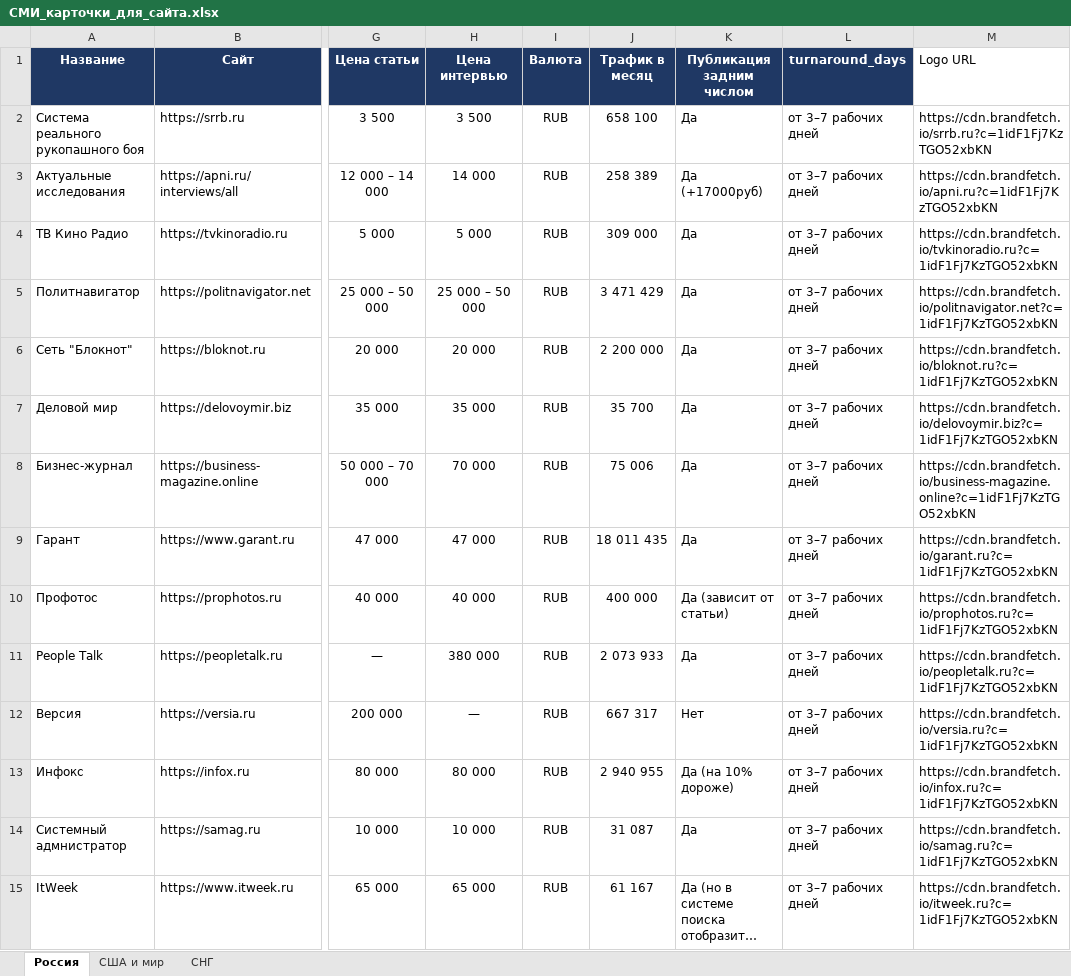
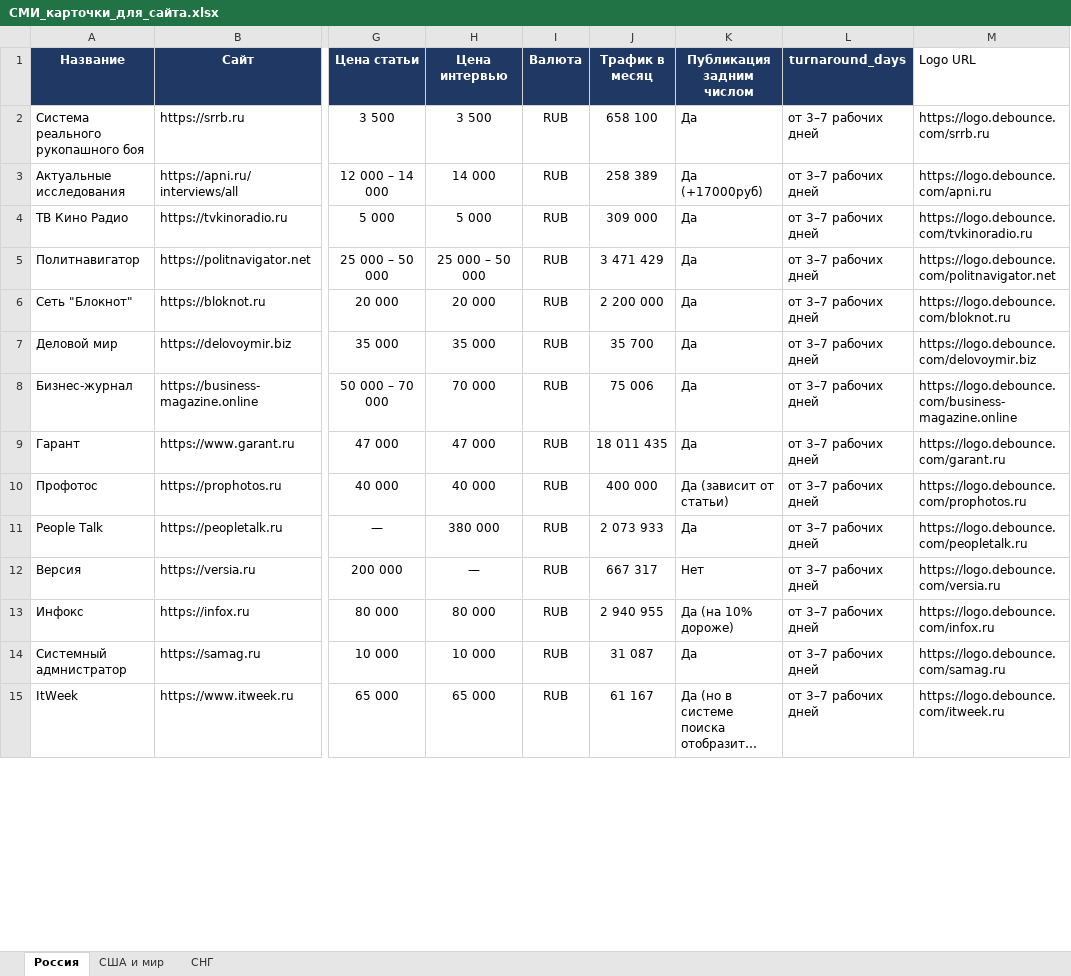
Before and after one commit to Machibo/-, an Excel workbook: СМИ_карточки_для_сайта.xlsx, sheet Россия, drawn as a sheet; only a part is shown, gaps mark what is left out; long unchanged cells end in …; values as stored, in another font and other column widths than the file's, no borders; the diff covers the shown part only; the diff names each change by its address in the sheet, - before the commit and + after, or states it on an @@ line.

```diff
--- a/СМИ_карточки_для_сайта.xlsx (sheet Россия)
+++ b/СМИ_карточки_для_сайта.xlsx (sheet Россия)
-M2 (Logo URL): https://cdn.brandfetch.io/srrb.ru?c=1idF1Fj7KzTGO52xbKN
+M2 (Logo URL): https://logo.debounce.com/srrb.ru
-M3 (Logo URL): https://cdn.brandfetch.io/apni.ru?c=1idF1Fj7KzTGO52xbKN
+M3 (Logo URL): https://logo.debounce.com/apni.ru
-M4 (Logo URL): https://cdn.brandfetch.io/tvkinoradio.ru?c=1idF1Fj7KzTGO52xbKN
+M4 (Logo URL): https://logo.debounce.com/tvkinoradio.ru
-M5 (Logo URL): https://cdn.brandfetch.io/politnavigator.net?c=1idF1Fj7KzTGO52xbKN
+M5 (Logo URL): https://logo.debounce.com/politnavigator.net
-M6 (Logo URL): https://cdn.brandfetch.io/bloknot.ru?c=1idF1Fj7KzTGO52xbKN
+M6 (Logo URL): https://logo.debounce.com/bloknot.ru
-M7 (Logo URL): https://cdn.brandfetch.io/delovoymir.biz?c=1idF1Fj7KzTGO52xbKN
+M7 (Logo URL): https://logo.debounce.com/delovoymir.biz
-M8 (Logo URL): https://cdn.brandfetch.io/business-magazine.online?c=1idF1Fj7KzTGO52xbKN
+M8 (Logo URL): https://logo.debounce.com/business-magazine.online
-M9 (Logo URL): https://cdn.brandfetch.io/garant.ru?c=1idF1Fj7KzTGO52xbKN
+M9 (Logo URL): https://logo.debounce.com/garant.ru
-M10 (Logo URL): https://cdn.brandfetch.io/prophotos.ru?c=1idF1Fj7KzTGO52xbKN
+M10 (Logo URL): https://logo.debounce.com/prophotos.ru
-M11 (Logo URL): https://cdn.brandfetch.io/peopletalk.ru?c=1idF1Fj7KzTGO52xbKN
+M11 (Logo URL): https://logo.debounce.com/peopletalk.ru
-M12 (Logo URL): https://cdn.brandfetch.io/versia.ru?c=1idF1Fj7KzTGO52xbKN
+M12 (Logo URL): https://logo.debounce.com/versia.ru
-M13 (Logo URL): https://cdn.brandfetch.io/infox.ru?c=1idF1Fj7KzTGO52xbKN
+M13 (Logo URL): https://logo.debounce.com/infox.ru
-M14 (Logo URL): https://cdn.brandfetch.io/samag.ru?c=1idF1Fj7KzTGO52xbKN
+M14 (Logo URL): https://logo.debounce.com/samag.ru
-M15 (Logo URL): https://cdn.brandfetch.io/itweek.ru?c=1idF1Fj7KzTGO52xbKN
+M15 (Logo URL): https://logo.debounce.com/itweek.ru
```
Also changed, not shown: 197 edited cells elsewhere in this sheet, sheet США и мир, sheet СНГ.
